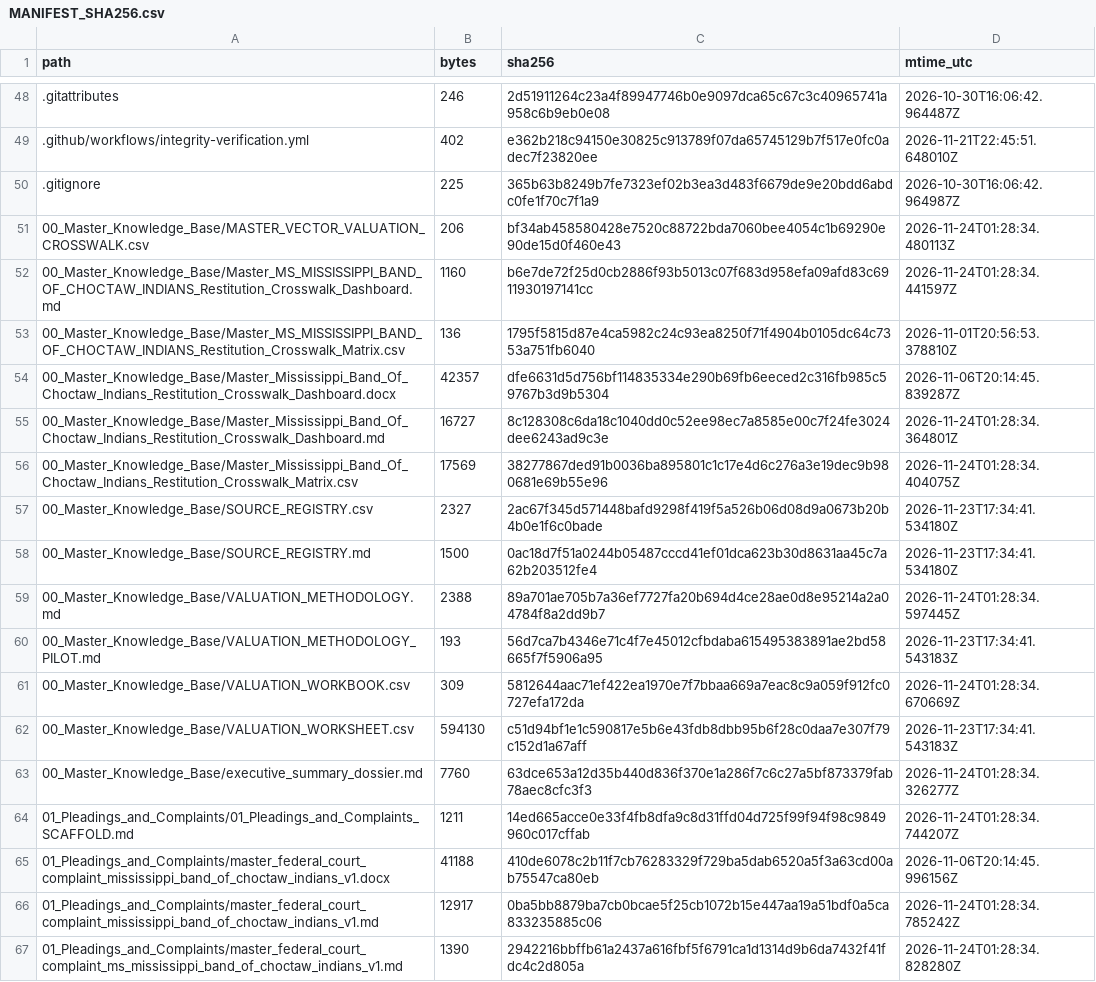
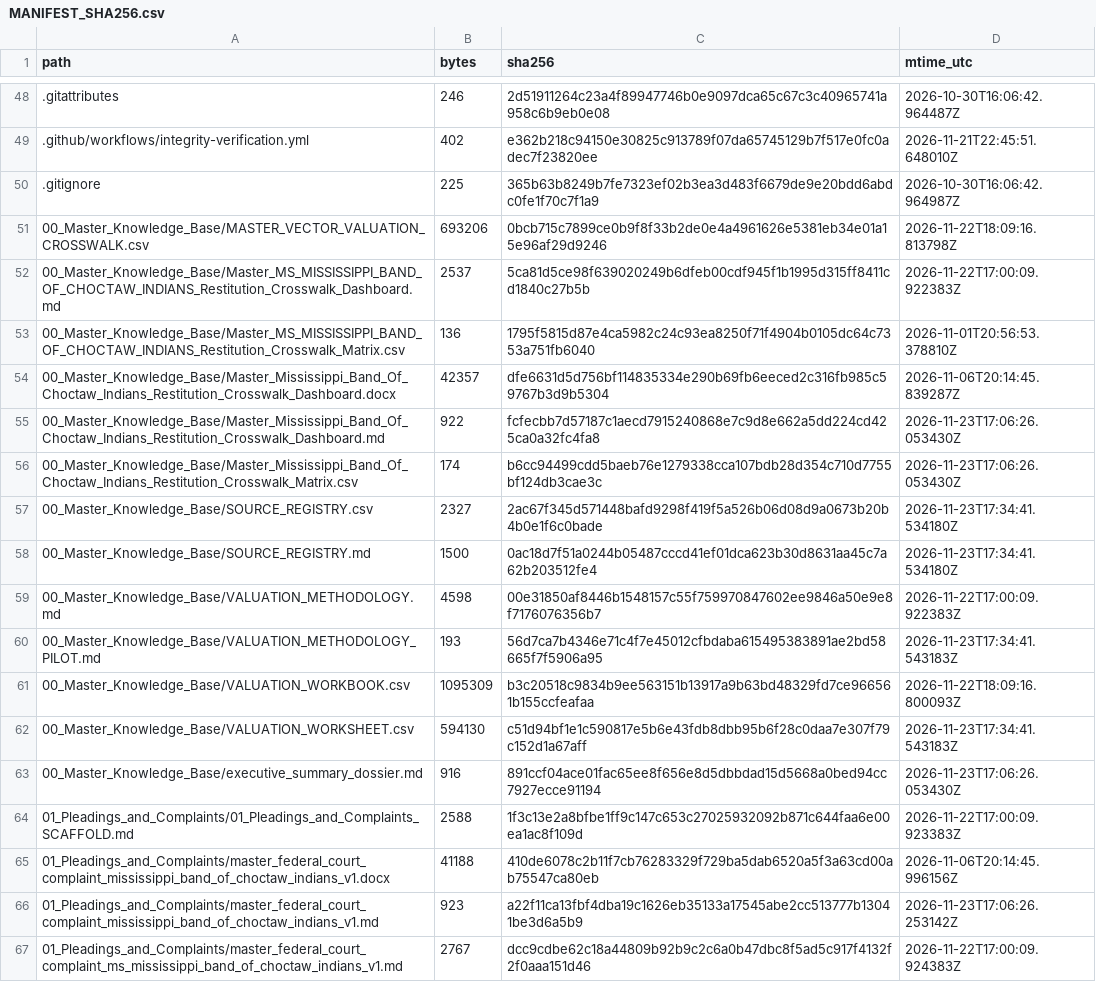
Before and after one commit to GlobalRestitutionAlliance/turtle-island-us-ms-mississippi-band-of-choctaw-indians-master-litigation, a CSV file: 99_Archives_and_Manifests/MANIFEST_SHA256.csv, drawn as a sheet; only a part is shown, gaps mark what is left out; the diff covers the shown part only.

```diff
--- a/99_Archives_and_Manifests/MANIFEST_SHA256.csv
+++ b/99_Archives_and_Manifests/MANIFEST_SHA256.csv
@@ -50,18 +50,18 @@ path,bytes,sha256,mtime_utc
 .gitignore,225,365b63b8249b7fe7323ef02b3ea3d483f6679de9e20bdd6abdc0fe1f70c7f1a9,2026-10-30T16:06:42.964987Z
-00_Master_Knowledge_Base/MASTER_VECTOR_VALUATION_CROSSWALK.csv,206,bf34ab458580428e7520c88722bda7060bee4054c1b69290e90de15d0f460e43,2026-11-24T01:28:34.480113Z
-00_Master_Knowledge_Base/Master_MS_MISSISSIPPI_BAND_OF_CHOCTAW_INDIANS_Restitution_Crosswalk_Dashboard.md,1160,b6e7de72f25d0cb2886f93b5013c07f683d958efa09afd83c6911930197141cc,2026-11-24T01:28:34.441597Z
+00_Master_Knowledge_Base/MASTER_VECTOR_VALUATION_CROSSWALK.csv,693206,0bcb715c7899ce0b9f8f33b2de0e4a4961626e5381eb34e01a15e96af29d9246,2026-11-22T18:09:16.813798Z
+00_Master_Knowledge_Base/Master_MS_MISSISSIPPI_BAND_OF_CHOCTAW_INDIANS_Restitution_Crosswalk_Dashboard.md,2537,5ca81d5ce98f639020249b6dfeb00cdf945f1b1995d315ff8411cd1840c27b5b,2026-11-22T17:00:09.922383Z
 00_Master_Knowledge_Base/Master_MS_MISSISSIPPI_BAND_OF_CHOCTAW_INDIANS_Restitution_Crosswalk_Matrix.csv,136,1795f5815d87e4ca5982c24c93ea8250f71f4904b0105dc64c7353a751fb6040,2026-11-01T20:56:53.378810Z
 00_Master_Knowledge_Base/Master_Mississippi_Band_Of_Choctaw_Indians_Restitution_Crosswalk_Dashboard.docx,42357,dfe6631d5d756bf114835334e290b69fb6eeced2c316fb985c59767b3d9b5304,2026-11-06T20:14:45.839287Z
-00_Master_Knowledge_Base/Master_Mississippi_Band_Of_Choctaw_Indians_Restitution_Crosswalk_Dashboard.md,16727,8c128308c6da18c1040dd0c52ee98ec7a8585e00c7f24fe3024dee6243ad9c3e,2026-11-24T01:28:34.364801Z
-00_Master_Knowledge_Base/Master_Mississippi_Band_Of_Choctaw_Indians_Restitution_Crosswalk_Matrix.csv,17569,38277867ded91b0036ba895801c1c17e4d6c276a3e19dec9b980681e69b55e96,2026-11-24T01:28:34.404075Z
+00_Master_Knowledge_Base/Master_Mississippi_Band_Of_Choctaw_Indians_Restitution_Crosswalk_Dashboard.md,922,fcfecbb7d57187c1aecd7915240868e7c9d8e662a5dd224cd425ca0a32fc4fa8,2026-11-23T17:06:26.053430Z
+00_Master_Knowledge_Base/Master_Mississippi_Band_Of_Choctaw_Indians_Restitution_Crosswalk_Matrix.csv,174,b6cc94499cdd5baeb76e1279338cca107bdb28d354c710d7755bf124db3cae3c,2026-11-23T17:06:26.053430Z
 00_Master_Knowledge_Base/SOURCE_REGISTRY.csv,2327,2ac67f345d571448bafd9298f419f5a526b06d08d9a0673b20b4b0e1f6c0bade,2026-11-23T17:34:41.534180Z
 00_Master_Knowledge_Base/SOURCE_REGISTRY.md,1500,0ac18d7f51a0244b05487cccd41ef01dca623b30d8631aa45c7a62b203512fe4,2026-11-23T17:34:41.534180Z
-00_Master_Knowledge_Base/VALUATION_METHODOLOGY.md,2388,89a701ae705b7a36ef7727fa20b694d4ce28ae0d8e95214a2a04784f8a2dd9b7,2026-11-24T01:28:34.597445Z
+00_Master_Knowledge_Base/VALUATION_METHODOLOGY.md,4598,00e31850af8446b1548157c55f759970847602ee9846a50e9e8f7176076356b7,2026-11-22T17:00:09.922383Z
 00_Master_Knowledge_Base/VALUATION_METHODOLOGY_PILOT.md,193,56d7ca7b4346e71c4f7e45012cfbdaba615495383891ae2bd58665f7f5906a95,2026-11-23T17:34:41.543183Z
-00_Master_Knowledge_Base/VALUATION_WORKBOOK.csv,309,5812644aac71ef422ea1970e7f7bbaa669a7eac8c9a059f912fc0727efa172da,2026-11-24T01:28:34.670669Z
+00_Master_Knowledge_Base/VALUATION_WORKBOOK.csv,1095309,b3c20518c9834b9ee563151b13917a9b63bd48329fd7ce966561b155ccfeafaa,2026-11-22T18:09:16.800093Z
 00_Master_Knowledge_Base/VALUATION_WORKSHEET.csv,594130,c51d94bf1e1c590817e5b6e43fdb8dbb95b6f28c0daa7e307f79c152d1a67aff,2026-11-23T17:34:41.543183Z
-00_Master_Knowledge_Base/executive_summary_dossier.md,7760,63dce653a12d35b440d836f370e1a286f7c6c27a5bf873379fab78aec8cfc3f3,2026-11-24T01:28:34.326277Z
-01_Pleadings_and_Complaints/01_Pleadings_and_Complaints_SCAFFOLD.md,1211,14ed665acce0e33f4fb8dfa9c8d31ffd04d725f99f94f98c9849960c017cffab,2026-11-24T01:28:34.744207Z
+00_Master_Knowledge_Base/executive_summary_dossier.md,916,891ccf04ace01fac65ee8f656e8d5dbbdad15d5668a0bed94cc7927ecce91194,2026-11-23T17:06:26.053430Z
+01_Pleadings_and_Complaints/01_Pleadings_and_Complaints_SCAFFOLD.md,2588,1f3c13e2a8bfbe1ff9c147c653c27025932092b871c644faa6e00ea1ac8f109d,2026-11-22T17:00:09.923383Z
 01_Pleadings_and_Complaints/master_federal_court_complaint_mississippi_band_of_choctaw_indians_v1.docx,41188,410de6078c2b11f7cb76283329f729ba5dab6520a5f3a63cd00ab75547ca80eb,2026-11-06T20:14:45.996156Z
-01_Pleadings_and_Complaints/master_federal_court_complaint_mississippi_band_of_choctaw_indians_v1.md,12917,0ba5bb8879ba7cb0bcae5f25cb1072b15e447aa19a51bdf0a5ca833235885c06,2026-11-24T01:28:34.785242Z
-01_Pleadings_and_Complaints/master_federal_court_complaint_ms_mississippi_band_of_choctaw_indians_v1.md,1390,2942216bbffb61a2437a616fbf5f6791ca1d1314d9b6da7432f41fdc4c2d805a,2026-11-24T01:28:34.828280Z
+01_Pleadings_and_Complaints/master_federal_court_complaint_mississippi_band_of_choctaw_indians_v1.md,923,a22f11ca13fbf4dba19c1626eb35133a17545abe2cc513777b13041be3d6a5b9,2026-11-23T17:06:26.253142Z
+01_Pleadings_and_Complaints/master_federal_court_complaint_ms_mississippi_band_of_choctaw_indians_v1.md,2767,dcc9cdbe62c18a44809b92b9c2c6a0b47dbc8f5ad5c917f4132f2f0aaa151d46,2026-11-22T17:00:09.924383Z
```
Also changed, not shown: 80 edited cells elsewhere in this file, 37 other files.
